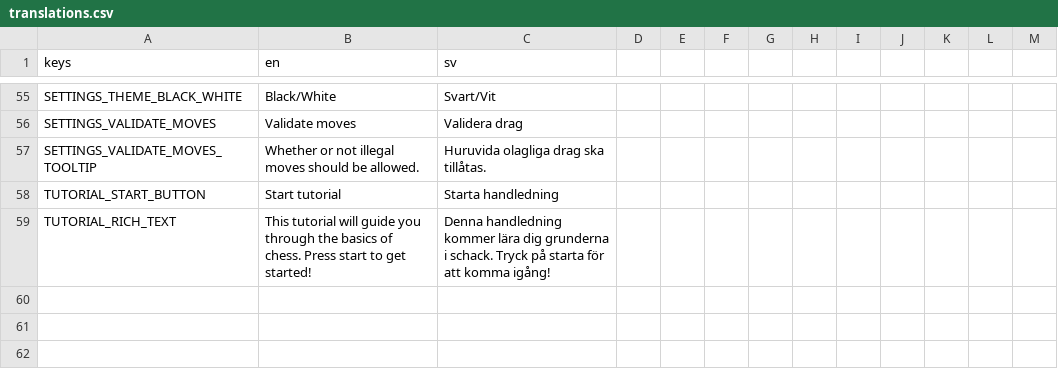
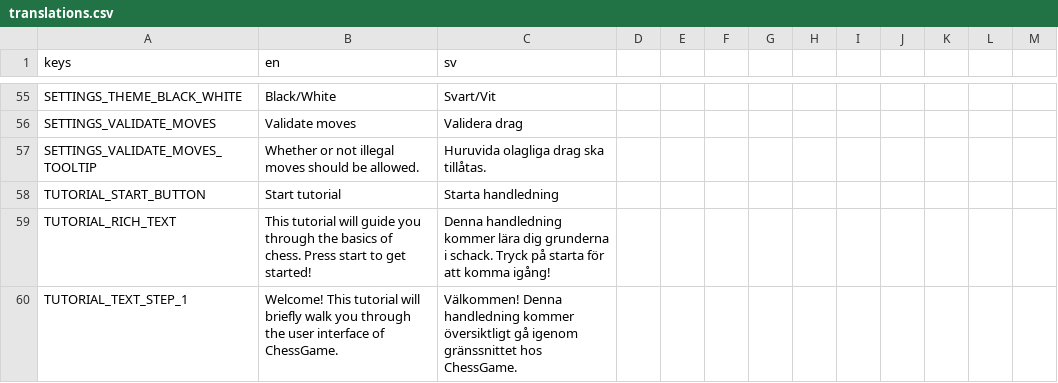
Before and after one commit to albinantti/UIPChess, a CSV file: Project/Resources/translations.csv, drawn as a sheet; only a part is shown, gaps mark what is left out; the diff covers the shown part only; the diff names each change by its address in the sheet, - before the commit and + after, or states it on an @@ line.

Commit message:
Done translation for tutorial  (#62)
* done

* Correct spelling

Co-authored-by: Albin Antti <albin_antti@hotmail.com>

```diff
--- a/Project/Resources/translations.csv
+++ b/Project/Resources/translations.csv
+row 60: TUTORIAL_TEXT_STEP_1 | Welcome! This tutorial will briefly walk you through the user interface of ChessGame. | Välkommen! Denna handledning kommer översiktligt gå igenom gränssnittet hos ChessGame.
```
Also changed, not shown: 1 added row elsewhere in this file, 3 other files.
